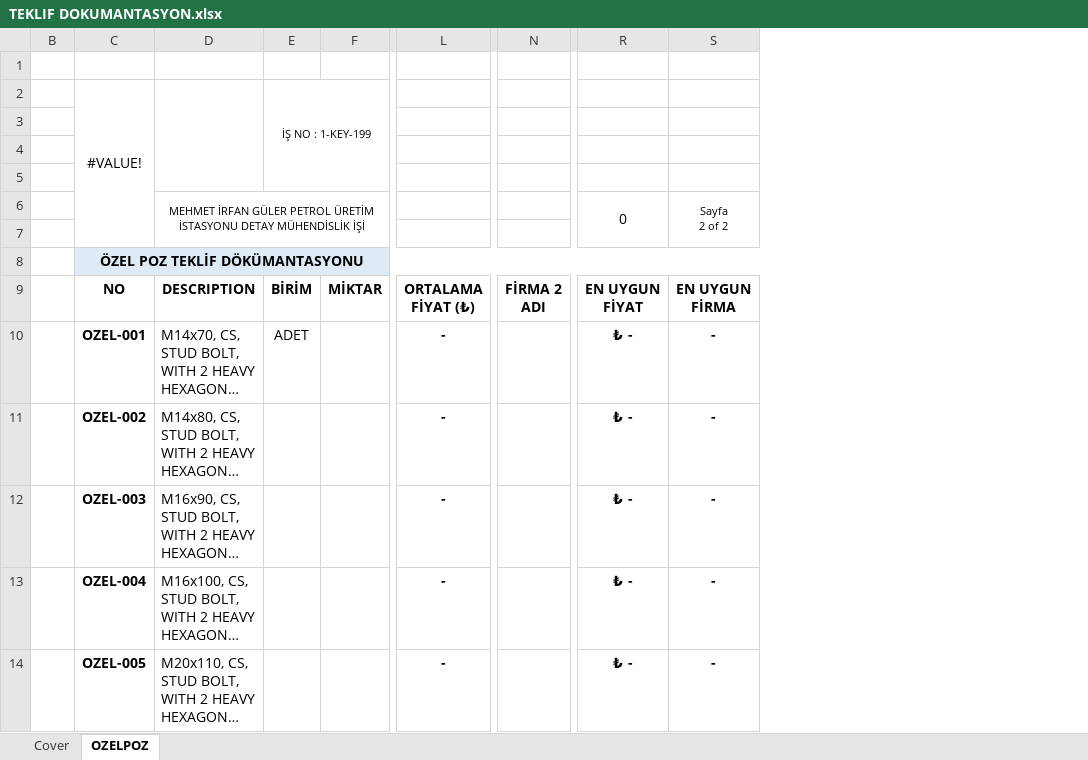
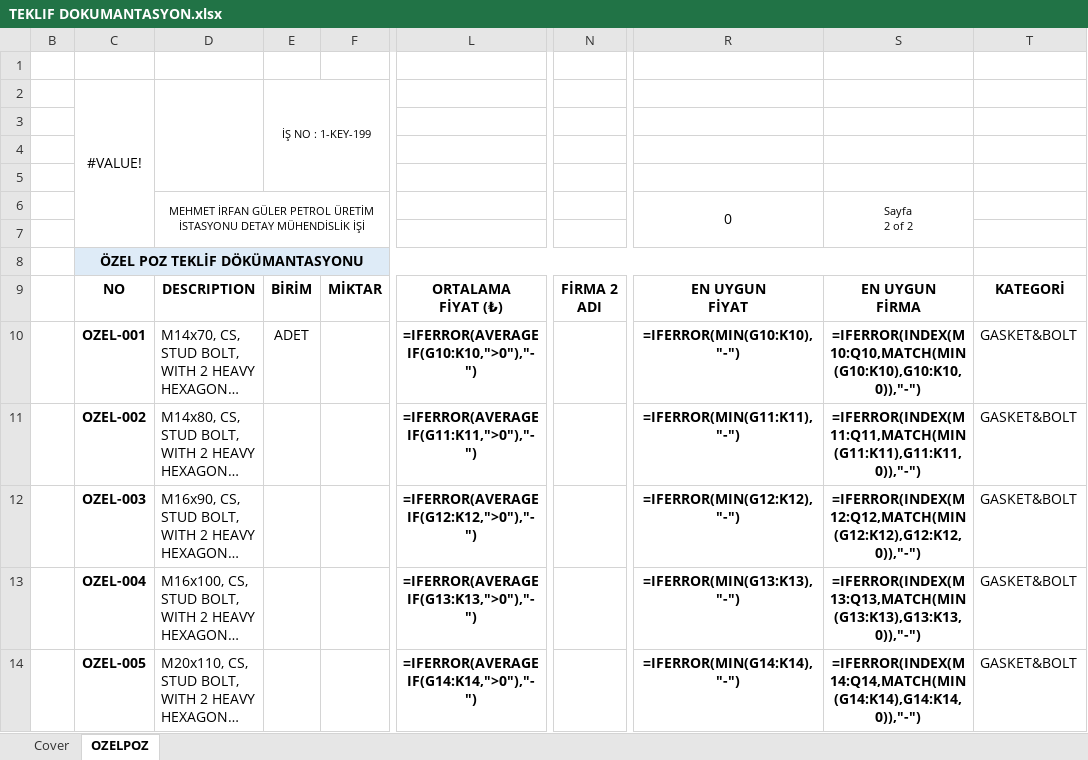
Before and after one commit to mtkahmetchatplus-stack/key_cloud, an Excel workbook: TEKLIF DOKUMANTASYON.xlsx, sheet OZELPOZ, drawn as a sheet; only a part is shown, gaps mark what is left out; long unchanged cells end in …; values as stored, in another font and other column widths than the file's, no borders; formulas without a stored value are shown as written; charts and pictures and conditional formats not drawn; removed rows and columns are numbered as before the commit, all else as after; ↵ is a line break in a cell; the diff covers the shown part only; the diff names each change by its address in the sheet, - before the commit and + after, or states it on an @@ line.

```diff
--- a/TEKLIF DOKUMANTASYON.xlsx (sheet OZELPOZ)
+++ b/TEKLIF DOKUMANTASYON.xlsx (sheet OZELPOZ)
-column L, rows 9-14: ORTALAMA ↵ FİYAT (₺) | - | - | - | - | -
+column L, rows 9-14: ORTALAMA ↵ FİYAT (₺) | =IFERROR(AVERAGEIF(G10:K10,">0"),"-") | =IFERROR(AVERAGEIF(G11:K11,">0"),"-") | =IFERROR(AVERAGEIF(G12:K12,">0"),"-") | =IFERROR(AVERAGEIF(G13:K13,">0"),"-") | =IFERROR(AVERAGEIF(G14:K14,">0"),"-")
-column N, row 9: FİRMA 2 ↵ ADI
+column N, row 9: FİRMA 2 ↵ ADI
-column R, rows 6-14: 0 |  |  | EN UYGUN ↵ FİYAT | ₺ - | ₺ - | ₺ - | ₺ - | ₺ -
-column S, rows 6-14: Sayfa ↵ 2 of 2 |  |  | EN UYGUN ↵ FİRMA | - | - | - | - | -
+column R, rows 6-14: 0 |  |  | EN UYGUN ↵ FİYAT | =IFERROR(MIN(G10:K10),"-") | =IFERROR(MIN(G11:K11),"-") | =IFERROR(MIN(G12:K12),"-") | =IFERROR(MIN(G13:K13),"-") | =IFERROR(MIN(G14:K14),"-")
+column S, rows 6-14: Sayfa ↵ 2 of 2 |  |  | EN UYGUN ↵ FİRMA | =IFERROR(INDEX(M10:Q10,MATCH(MIN(G10:K10),G10:K10,0)),"-") | =IFERROR(INDEX(M11:Q11,MATCH(MIN(G11:K11),G11:K11,0)),"-") | =IFERROR(INDEX(M12:Q12,MATCH(MIN(G12:K12),G12:K12,0)),"-") | =IFERROR(INDEX(M13:Q13,MATCH(MIN(G13:K13),G13:K13,0)),"-") | =IFERROR(INDEX(M14:Q14,MATCH(MIN(G14:K14),G14:K14,0)),"-")
+column T, rows 9-14: KATEGORİ | GASKET&BOLT | GASKET&BOLT | GASKET&BOLT | GASKET&BOLT | GASKET&BOLT
-D8:F8 fill: #DEEBF7
+D8:F8 fill: none
```
Also changed, not shown: 28 edited cells and cell formats elsewhere in this sheet, charts or pictures.
